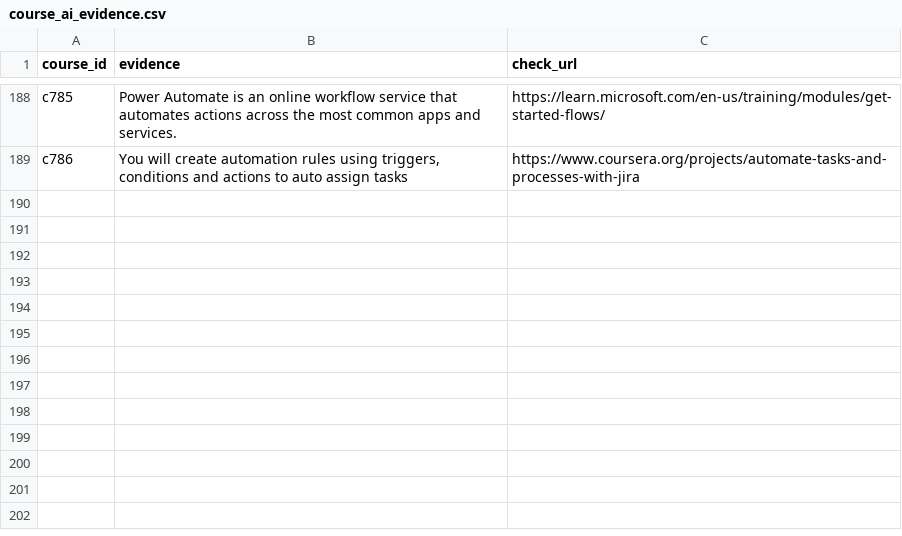
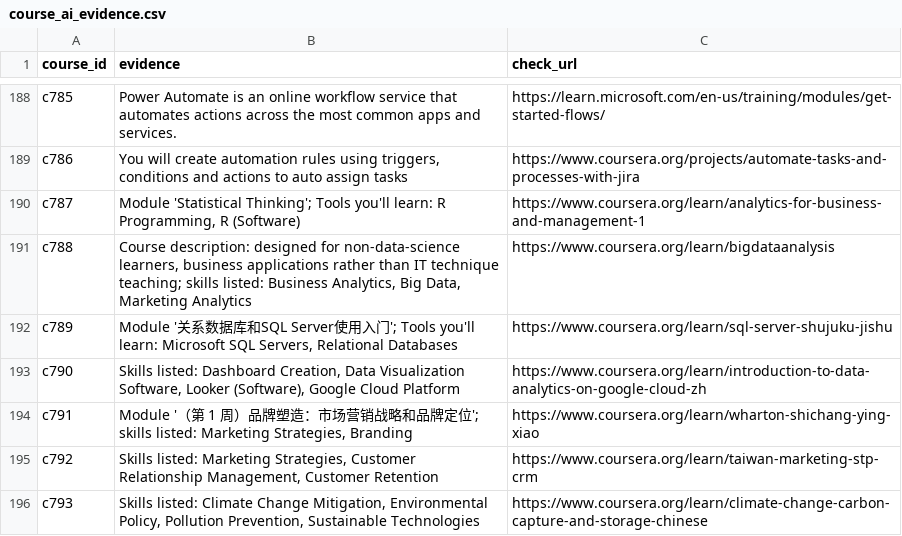
Before and after one commit to Jie-coder/hoo-lee-sheet-sdc2026, a CSV file: data/course_ai_evidence.csv, drawn as a sheet; only a part is shown, gaps mark what is left out; the diff names each change by its address in the sheet, - before the commit and + after, or states it on an @@ line.

```diff
--- a/data/course_ai_evidence.csv
+++ b/data/course_ai_evidence.csv
+row 190: c787 | Module 'Statistical Thinking'; Tools you'll learn: R Programming, R (Software) | https://www.coursera.org/learn/analytics-for-business-and-management-1
+row 191: c788 | Course description: designed for non-data-science learners, business applications rather than IT technique teaching; skills listed: Business Analytics, Big Data, Marketing Analytics | https://www.coursera.org/learn/bigdataanalysis
+row 192: c789 | Module '关系数据库和SQL Server使用入门'; Tools you'll learn: Microsoft SQL Servers, Relational Databases | https://www.coursera.org/learn/sql-server-shujuku-jishu
+row 193: c790 | Skills listed: Dashboard Creation, Data Visualization Software, Looker (Software), Google Cloud Platform | https://www.coursera.org/learn/introduction-to-data-analytics-on-google-cloud-zh
+row 194: c791 | Module '（第 1 周）品牌塑造：市场营销战略和品牌定位'; skills listed: Marketing Strategies, Branding | https://www.coursera.org/learn/wharton-shichang-ying-xiao
+row 195: c792 | Skills listed: Marketing Strategies, Customer Relationship Management, Customer Retention | https://www.coursera.org/learn/taiwan-marketing-stp-crm
+row 196: c793 | Skills listed: Climate Change Mitigation, Environmental Policy, Pollution Prevention, Sustainable Technologies | https://www.coursera.org/learn/climate-change-carbon-capture-and-storage-chinese
```
Also changed, not shown: data/courses.csv, 1 other file.
